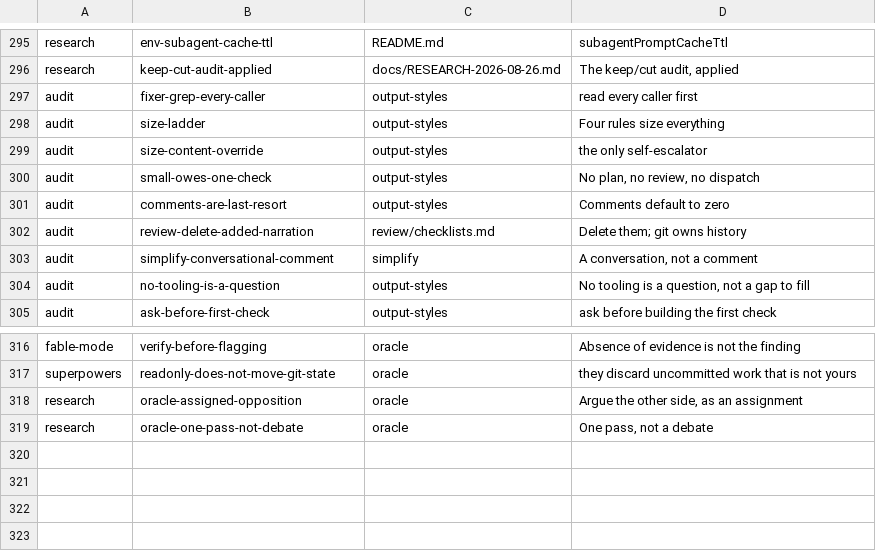
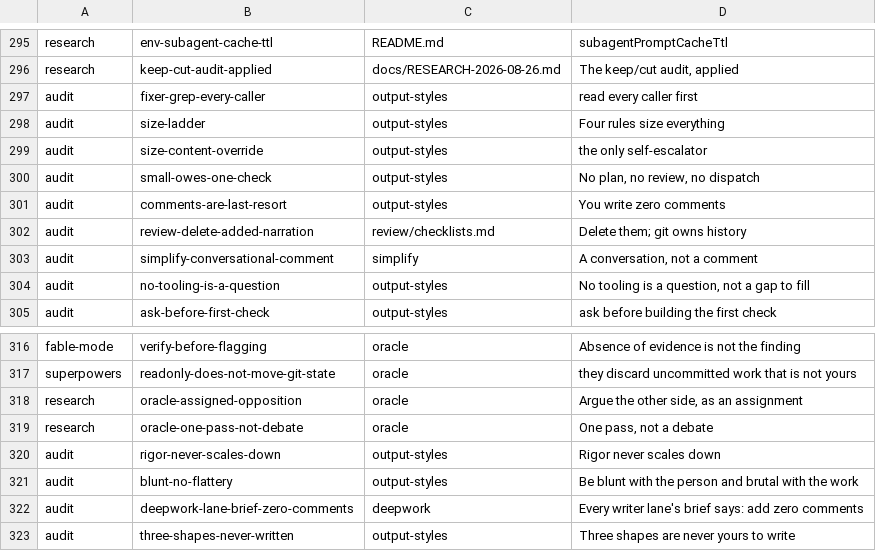
Before and after one commit to mdrubelamin2/omc-slim, a TSV file: COVERAGE.tsv, drawn as a sheet; only a part is shown, gaps mark what is left out.

```diff
--- a/COVERAGE.tsv
+++ b/COVERAGE.tsv
@@ -300,3 +300,3 @@ audit	size-content-override	output-styles	the only self-escalator
 audit	small-owes-one-check	output-styles	No plan, no review, no dispatch
-audit	comments-are-last-resort	output-styles	Comments default to zero
+audit	comments-are-last-resort	output-styles	You write zero comments
 audit	review-delete-added-narration	review/checklists.md	Delete them; git owns history
@@ -319 +319,5 @@ research	oracle-assigned-opposition	oracle	Argue the other side, as an assignmen
 research	oracle-one-pass-not-debate	oracle	One pass, not a debate
+audit	rigor-never-scales-down	output-styles	Rigor never scales down
+audit	blunt-no-flattery	output-styles	Be blunt with the person and brutal with the work
+audit	deepwork-lane-brief-zero-comments	deepwork	Every writer lane's brief says: add zero comments
+audit	three-shapes-never-written	output-styles	Three shapes are never yours to write
```
Also changed, not shown: REINFORCEMENT.tsv, 12 other files.
